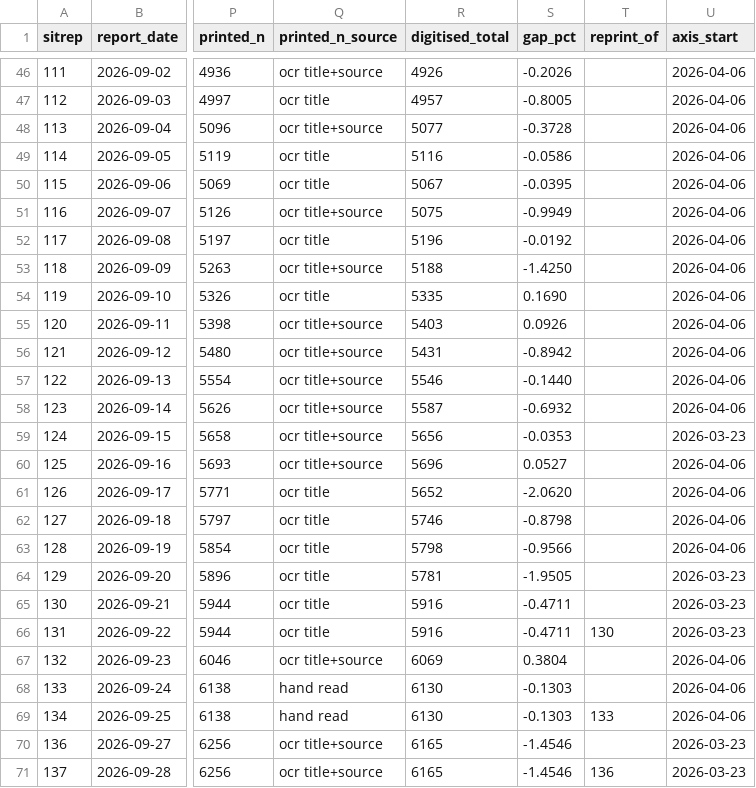
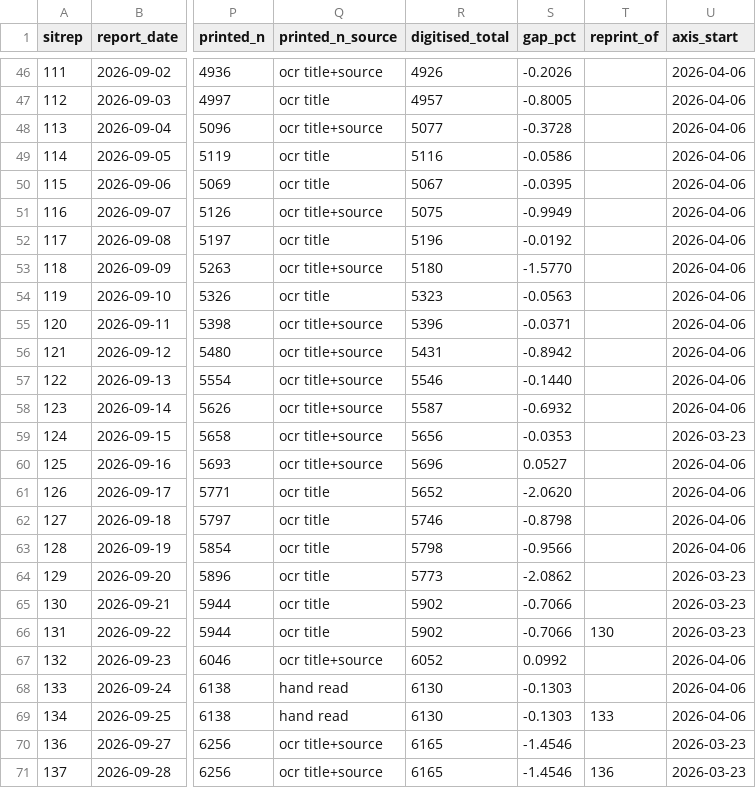
Before and after one commit to epiforecasts/BVDOutbreakSize, a CSV file: data/onset_curve_figures.csv, drawn as a sheet; only a part is shown, gaps mark what is left out; the diff names each change by its address in the sheet, - before the commit and + after, or states it on an @@ line.

```diff
--- a/data/onset_curve_figures.csv
+++ b/data/onset_curve_figures.csv
-R53 (digitised_total): 5188
+R53 (digitised_total): 5180
-S53 (gap_pct): -1.4250
+S53 (gap_pct): -1.5770
-R54 (digitised_total): 5335
+R54 (digitised_total): 5323
-S54 (gap_pct): 0.1690
+S54 (gap_pct): -0.0563
-R55 (digitised_total): 5403
+R55 (digitised_total): 5396
-S55 (gap_pct): 0.0926
+S55 (gap_pct): -0.0371
-R64 (digitised_total): 5781
+R64 (digitised_total): 5773
-S64 (gap_pct): -1.9505
+S64 (gap_pct): -2.0862
-R65:R66 (digitised_total): 5916
+R65:R66 (digitised_total): 5902
-S65:S66 (gap_pct): -0.4711
+S65:S66 (gap_pct): -0.7066
-R67 (digitised_total): 6069
+R67 (digitised_total): 6052
-S67 (gap_pct): 0.3804
+S67 (gap_pct): 0.0992
```
Also changed, not shown: data/onset_curve_scanned.csv, 3 other files.
